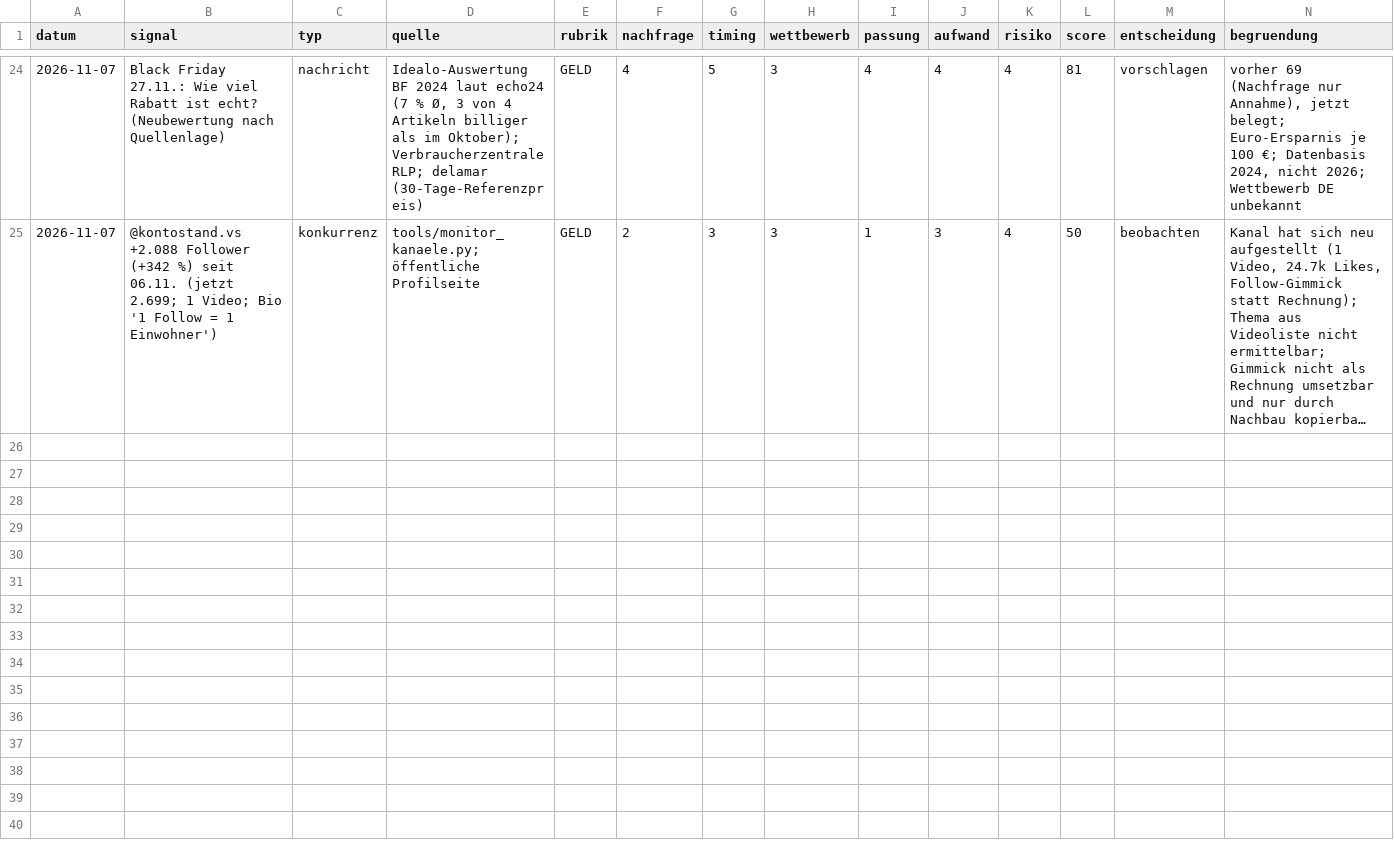
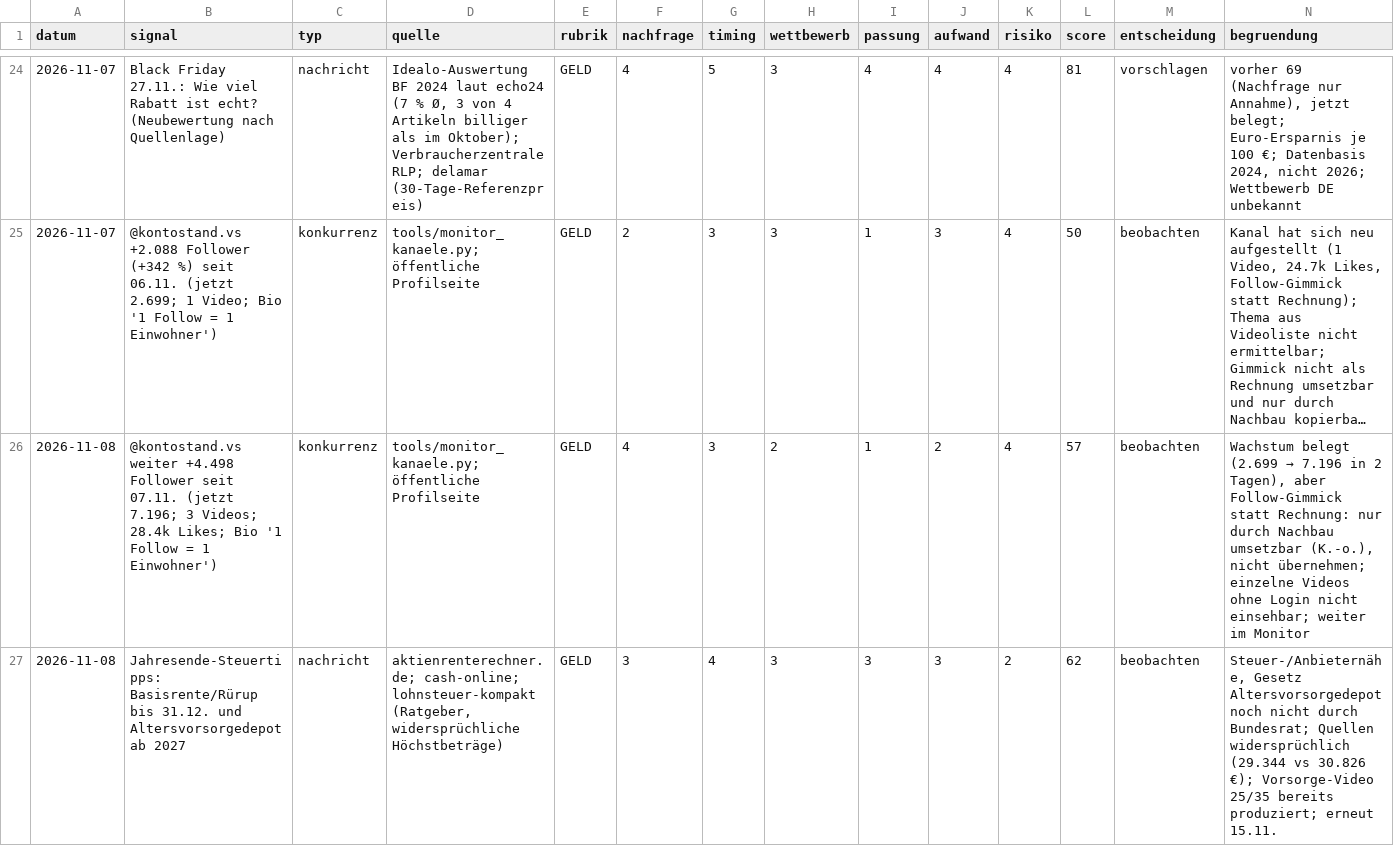
Before and after one commit to Dagjori/TikTok-Automation, a CSV file: data/trends/trend-log.csv, drawn as a sheet; only a part is shown, gaps mark what is left out; long unchanged cells end in …; rows hold the shown columns only; the diff names each change by its address in the sheet, - before the commit and + after, or states it on an @@ line.

```diff
--- a/data/trends/trend-log.csv
+++ b/data/trends/trend-log.csv
+row 26: 2026-11-08 | @kontostand.vs weiter +4.498 Follower seit 07.11. (jetzt 7.196; 3 Videos; 28.4k Likes; Bio '1 Follow = 1 Einwohner') | konkurrenz | tools/monitor_kanaele.py; öffentliche Profilseite | GELD | 4 | 3 | 2 | 1 | 2 | 4 | 57 | beobachten | Wachstum belegt (2.699 → 7.196 in 2 Tagen), aber Follow-Gimmick statt Rechnung: nur durch Nachbau umsetzbar (K.-o.), nicht übernehmen; einzelne Videos ohne Login nicht einsehbar; weiter im Monitor
+row 27: 2026-11-08 | Jahresende-Steuertipps: Basisrente/Rürup bis 31.12. und Altersvorsorgedepot ab 2027 | nachricht | aktienrenterechner.de; cash-online; lohnsteuer-kompakt (Ratgeber, widersprüchliche Höchstbeträge) | GELD | 3 | 4 | 3 | 3 | 3 | 2 | 62 | beobachten | Steuer-/Anbieternähe, Gesetz Altersvorsorgedepot noch nicht durch Bundesrat; Quellen widersprüchlich (29.344 vs 30.826 €); Vorsorge-Video 25/35 bereits produziert; erneut 15.11.
```
Also changed, not shown: data/monitor/verlauf.csv.
